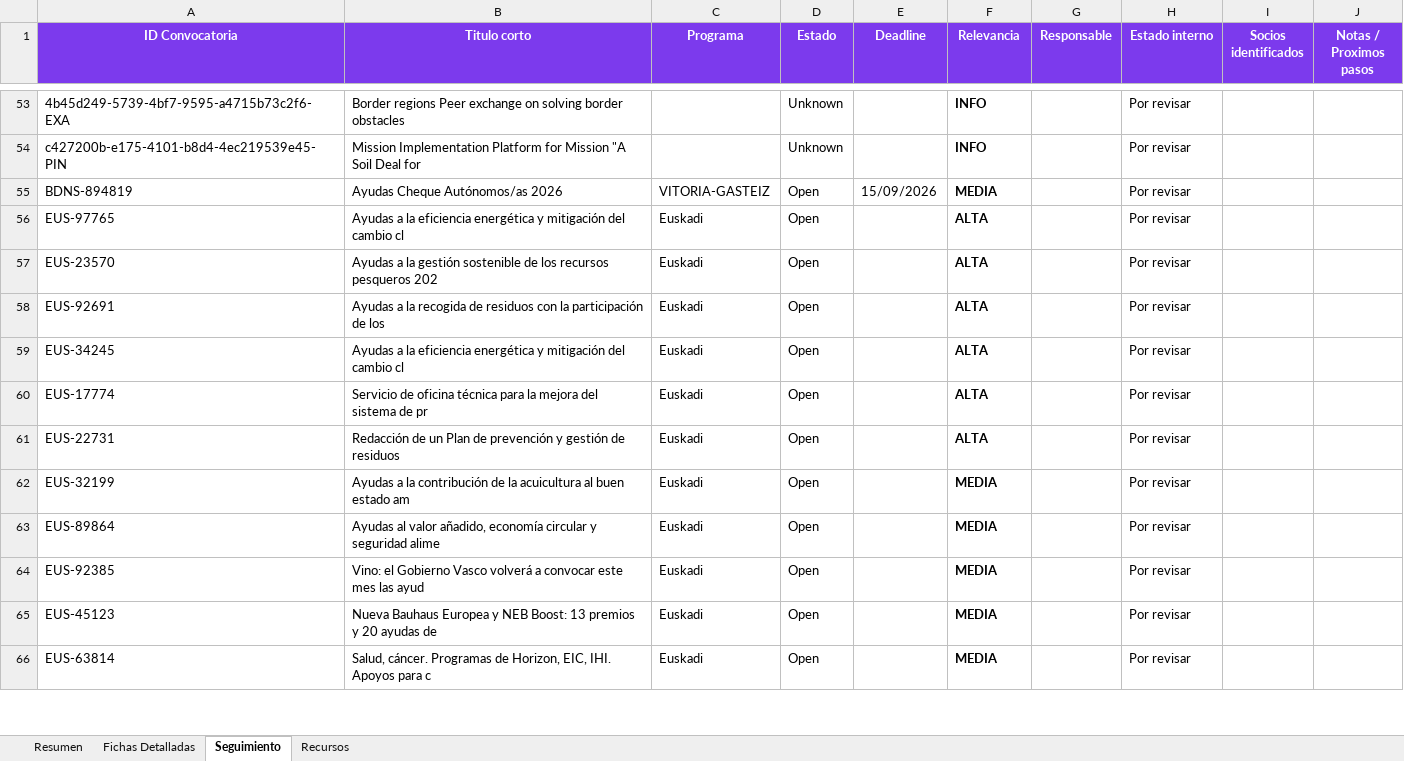
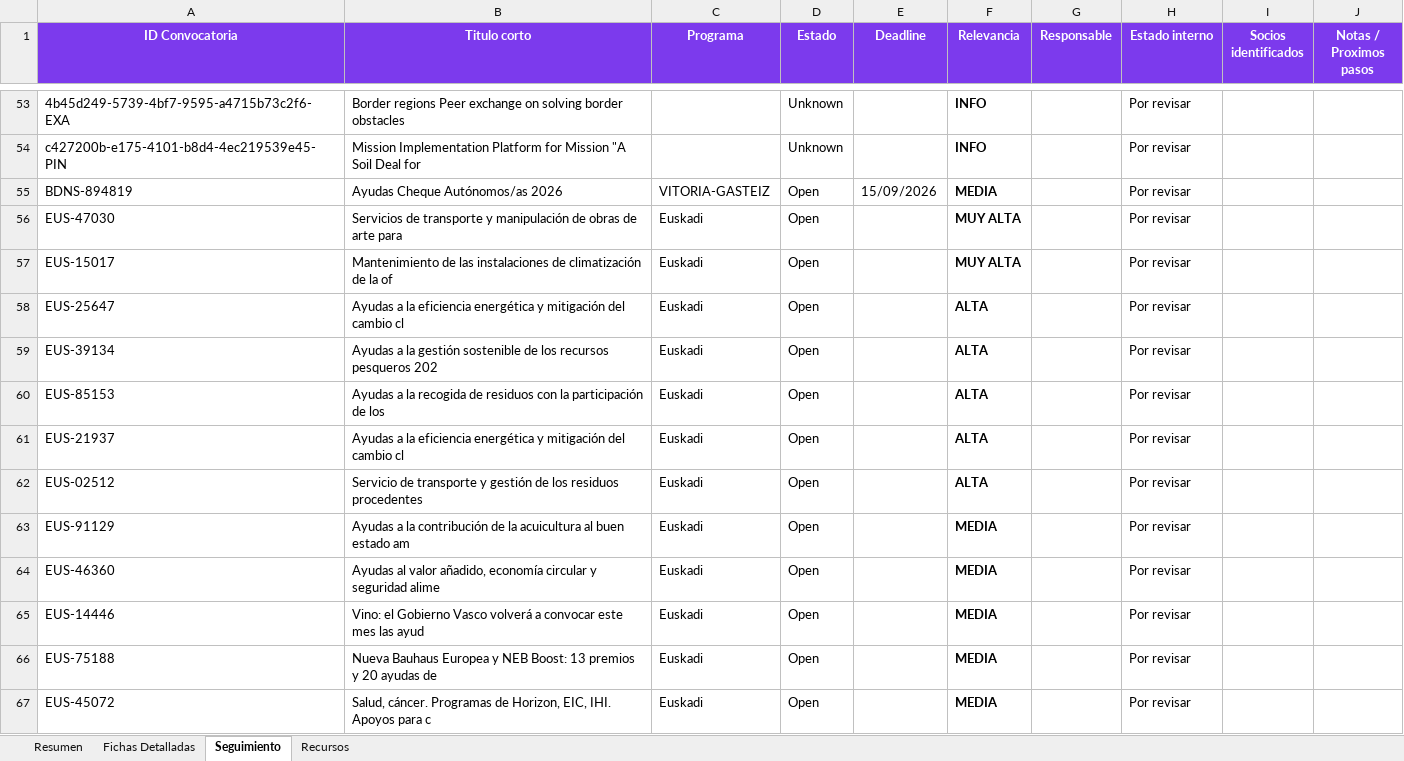
Before and after one commit to haguirre-lab/eu-funding-radar, an Excel workbook: docs/resultados_convocatorias.xlsx, sheet Seguimiento, drawn as a sheet; only a part is shown, gaps mark what is left out; values as stored, in another font and other column widths than the file's, no borders; removed rows and columns are numbered as before the commit, all else as after; the diff covers the shown part only; the diff names each change by its address in the sheet, - before the commit and + after, or states it on an @@ line.

```diff
--- a/docs/resultados_convocatorias.xlsx (sheet Seguimiento)
+++ b/docs/resultados_convocatorias.xlsx (sheet Seguimiento)
+row 56: EUS-47030 | Servicios de transporte y manipulación de obras de arte para | Euskadi | Open |  | MUY ALTA |  | Por revisar
+row 57: EUS-15017 | Mantenimiento de las instalaciones de climatización de la of | Euskadi | Open |  | MUY ALTA |  | Por revisar
-A58 (ID Convocatoria): EUS-97765
+A58 (ID Convocatoria): EUS-25647
-A59 (ID Convocatoria): EUS-23570
+A59 (ID Convocatoria): EUS-39134
-A60 (ID Convocatoria): EUS-92691
+A60 (ID Convocatoria): EUS-85153
-A61 (ID Convocatoria): EUS-34245
+A61 (ID Convocatoria): EUS-21937
-row 60: EUS-17774 | Servicio de oficina técnica para la mejora del sistema de pr | Euskadi | Open |  | ALTA |  | Por revisar
-A62 (ID Convocatoria): EUS-22731
+A62 (ID Convocatoria): EUS-02512
-B62 (Titulo corto): Redacción de un Plan de prevención y gestión de residuos
+B62 (Titulo corto): Servicio de transporte y gestión de los residuos procedentes
-A63 (ID Convocatoria): EUS-32199
+A63 (ID Convocatoria): EUS-91129
-A64 (ID Convocatoria): EUS-89864
+A64 (ID Convocatoria): EUS-46360
-A65 (ID Convocatoria): EUS-92385
+A65 (ID Convocatoria): EUS-14446
-A66 (ID Convocatoria): EUS-45123
+A66 (ID Convocatoria): EUS-75188
-A67 (ID Convocatoria): EUS-63814
+A67 (ID Convocatoria): EUS-45072
```
Also changed, not shown: 1 added row, 6 removed rows and 10 edited cells elsewhere in this sheet, sheet Fichas Detalladas, sheet Resumen, 3 other files.
